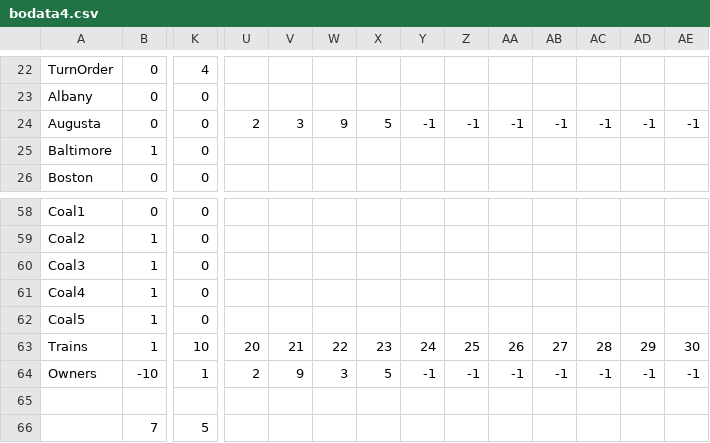
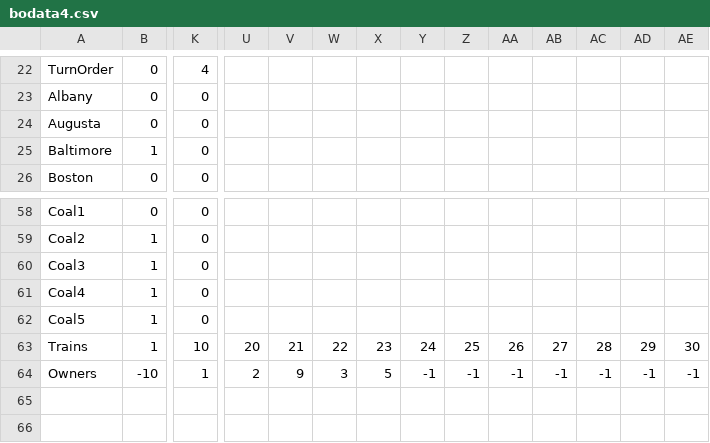
Before and after one commit to jjgiesey/BO2, a CSV file: BO2/bodata4.csv, drawn as a sheet; only a part is shown, gaps mark what is left out; rows hold the shown columns only; the diff names each change by its address in the sheet, - before the commit and + after, or states it on an @@ line.

```diff
--- a/BO2/bodata4.csv
+++ b/BO2/bodata4.csv
-U24: 2
+U24: (empty)
-V24: 3
+V24: (empty)
-W24: 9
+W24: (empty)
-X24: 5
+X24: (empty)
-Y24: -1
+Y24: (empty)
-Z24: -1
+Z24: (empty)
-AA24: -1
+AA24: (empty)
-AB24: -1
+AB24: (empty)
-AC24: -1
+AC24: (empty)
-AD24: -1
+AD24: (empty)
-AE24: -1
+AE24: (empty)
-row 65: (empty)
-row 66:  | 7 | 5
```
Also changed, not shown: 8 other files.
